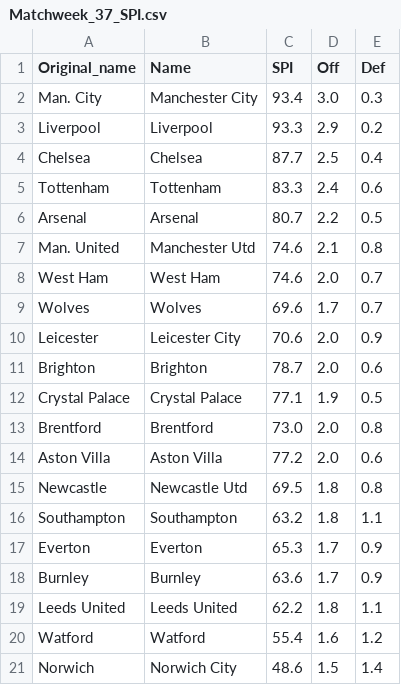
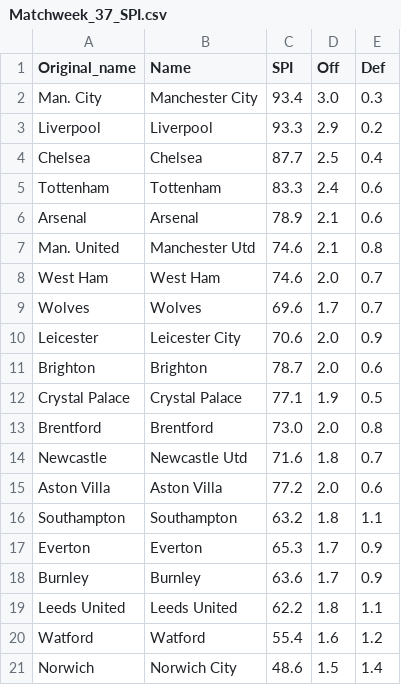
Before and after one commit to weaversd/EPL_2021-2022, a CSV file: SPI_tables/Matchweek_37_SPI.csv, drawn as a sheet.

```diff
--- a/SPI_tables/Matchweek_37_SPI.csv
+++ b/SPI_tables/Matchweek_37_SPI.csv
@@ -5,3 +5,3 @@
 "Tottenham","Tottenham","83.3","2.4","0.6"
-"Arsenal","Arsenal","80.7","2.2","0.5"
+"Arsenal","Arsenal","78.9","2.1","0.6"
 "Man. United","Manchester Utd","74.6","2.1","0.8"
@@ -13,4 +13,4 @@
 "Brentford","Brentford","73.0","2.0","0.8"
+"Newcastle","Newcastle Utd","71.6","1.8","0.7"
 "Aston Villa","Aston Villa","77.2","2.0","0.6"
-"Newcastle","Newcastle Utd","69.5","1.8","0.8"
 "Southampton","Southampton","63.2","1.8","1.1"
```
Also changed, not shown: current_table_output/Matchweek_37_table.csv, 26 other files.
